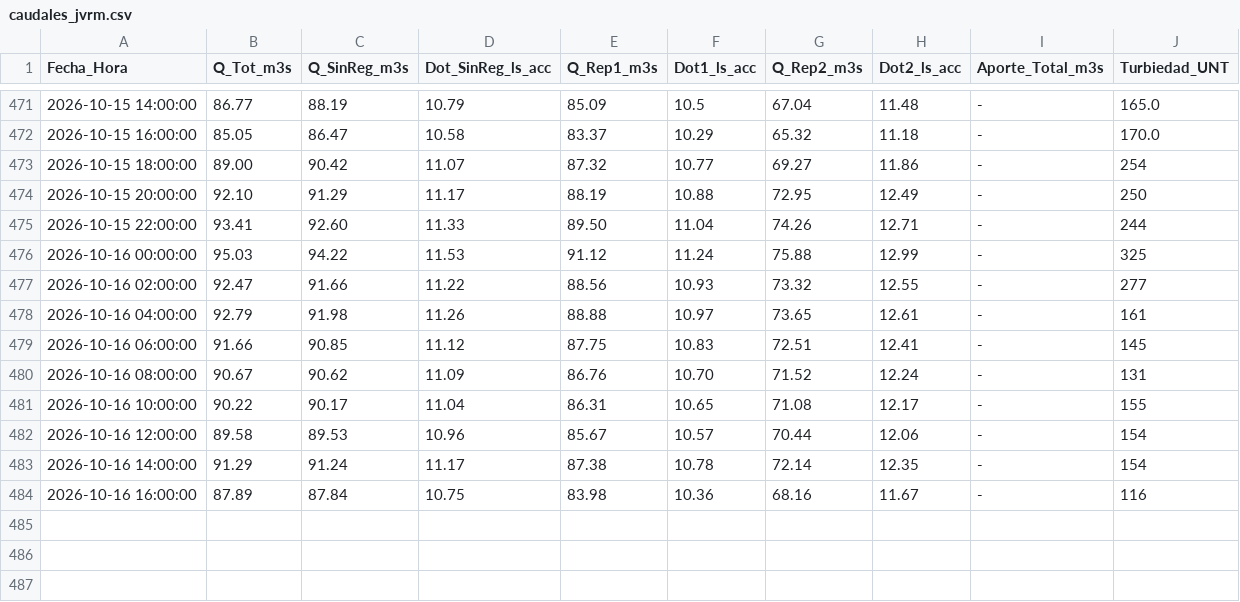
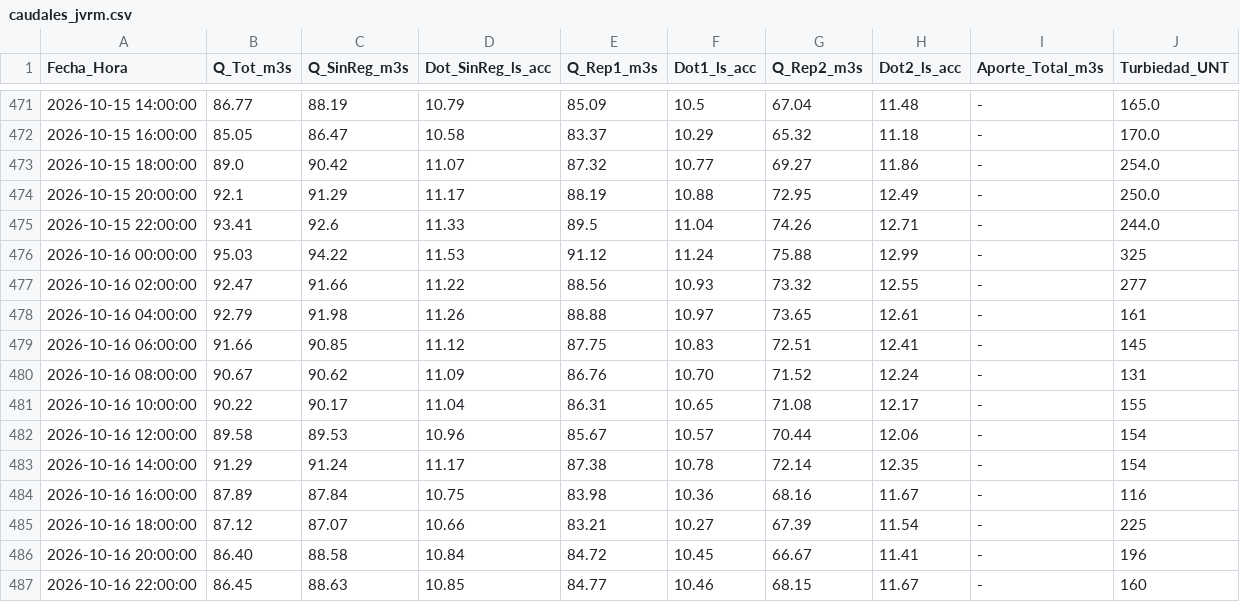
Before and after one commit to mferradalora/Caudales-JVRM, a CSV file: caudales_jvrm.csv, drawn as a sheet; only a part is shown, gaps mark what is left out.

```diff
--- a/caudales_jvrm.csv
+++ b/caudales_jvrm.csv
@@ -472,5 +472,5 @@ Fecha_Hora,Q_Tot_m3s,Q_SinReg_m3s,Dot_SinReg_ls_acc,Q_Rep1_m3s,Dot1_ls_acc,Q_Rep
 2026-10-15 16:00:00,85.05,86.47,10.58,83.37,10.29,65.32,11.18,-,170.0
-2026-10-15 18:00:00,89.00,90.42,11.07,87.32,10.77,69.27,11.86,-,254
-2026-10-15 20:00:00,92.10,91.29,11.17,88.19,10.88,72.95,12.49,-,250
-2026-10-15 22:00:00,93.41,92.60,11.33,89.50,11.04,74.26,12.71,-,244
+2026-10-15 18:00:00,89.0,90.42,11.07,87.32,10.77,69.27,11.86,-,254.0
+2026-10-15 20:00:00,92.1,91.29,11.17,88.19,10.88,72.95,12.49,-,250.0
+2026-10-15 22:00:00,93.41,92.6,11.33,89.5,11.04,74.26,12.71,-,244.0
 2026-10-16 00:00:00,95.03,94.22,11.53,91.12,11.24,75.88,12.99,-,325
@@ -484 +484,4 @@ Fecha_Hora,Q_Tot_m3s,Q_SinReg_m3s,Dot_SinReg_ls_acc,Q_Rep1_m3s,Dot1_ls_acc,Q_Rep
 2026-10-16 16:00:00,87.89,87.84,10.75,83.98,10.36,68.16,11.67,-,116
+2026-10-16 18:00:00,87.12,87.07,10.66,83.21,10.27,67.39,11.54,-,225
+2026-10-16 20:00:00,86.40,88.58,10.84,84.72,10.45,66.67,11.41,-,196
+2026-10-16 22:00:00,86.45,88.63,10.85,84.77,10.46,68.15,11.67,-,160
```
Also changed, not shown: 3 other files.
